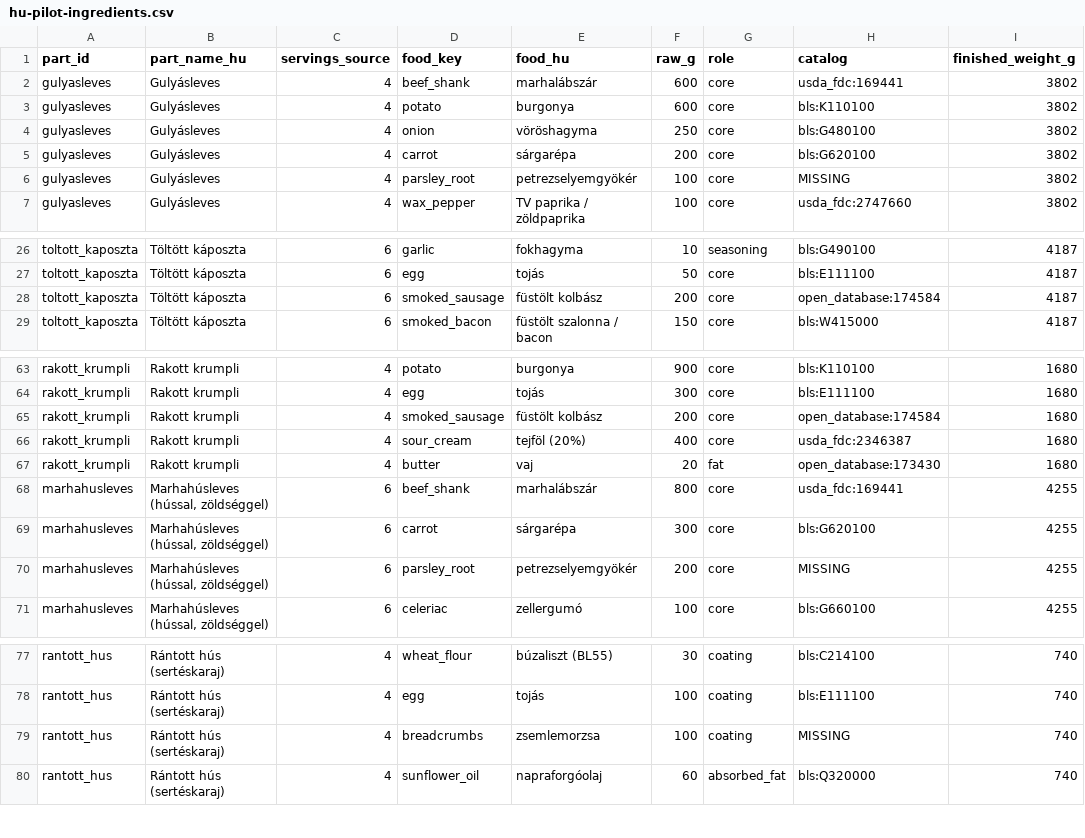
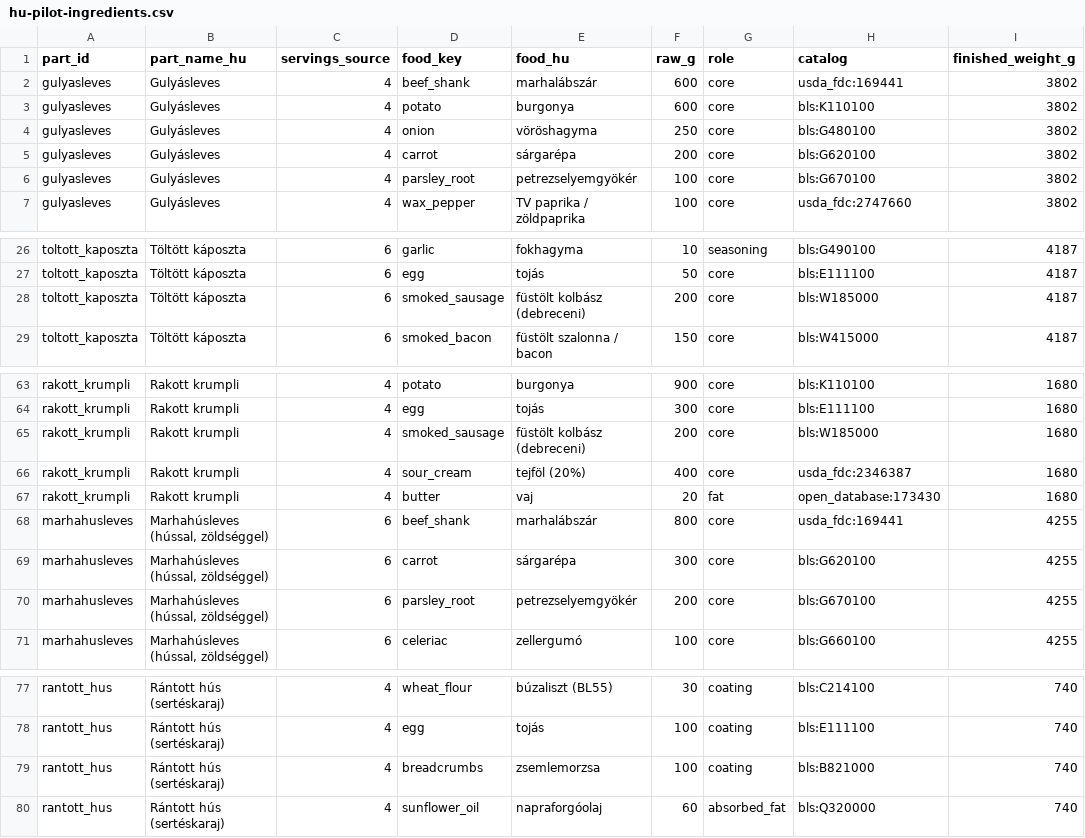
Before and after one commit to n0rbear/keto-mentor, a CSV file: data/reference-dishes/hu-pilot-ingredients.csv, drawn as a sheet; only a part is shown, gaps mark what is left out; the diff names each change by its address in the sheet, - before the commit and + after, or states it on an @@ line.

```diff
--- a/data/reference-dishes/hu-pilot-ingredients.csv
+++ b/data/reference-dishes/hu-pilot-ingredients.csv
-H6 (catalog): MISSING
+H6 (catalog): bls:G670100
-E28 (food_hu): füstölt kolbász
+E28 (food_hu): füstölt kolbász (debreceni)
-H28 (catalog): open_database:174584
+H28 (catalog): bls:W185000
-E65 (food_hu): füstölt kolbász
+E65 (food_hu): füstölt kolbász (debreceni)
-H65 (catalog): open_database:174584
+H65 (catalog): bls:W185000
-H70 (catalog): MISSING
+H70 (catalog): bls:G670100
-H79 (catalog): MISSING
+H79 (catalog): bls:B821000
```
Also changed, not shown: 7 other files.
